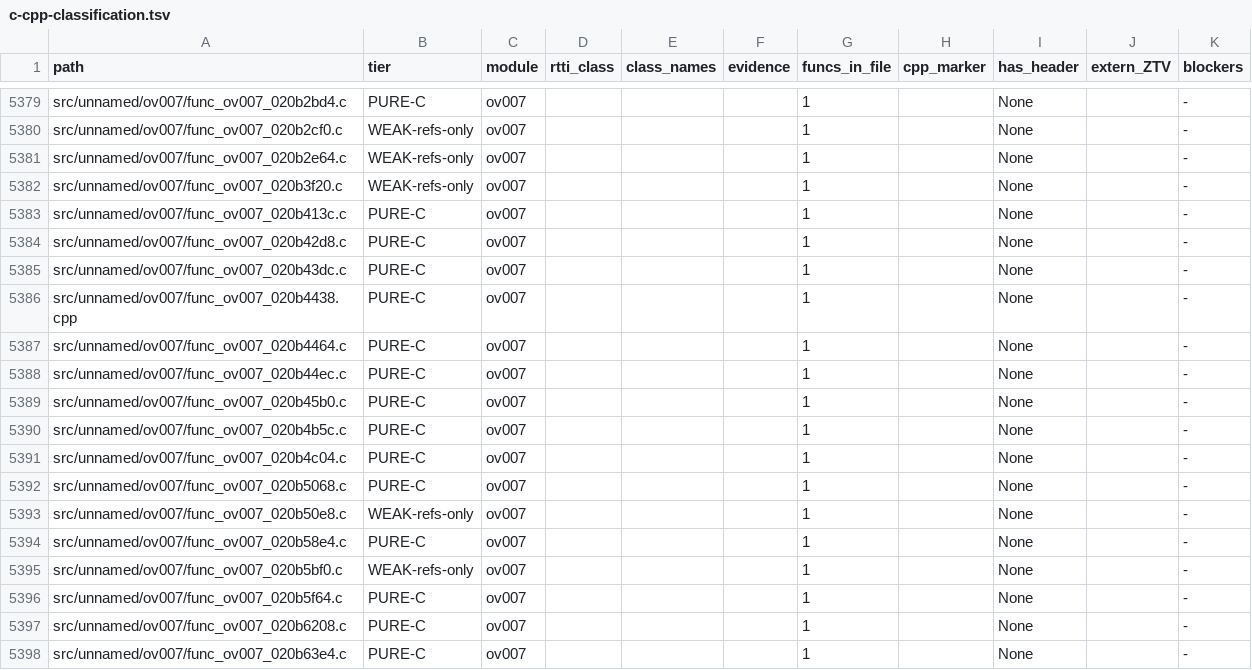
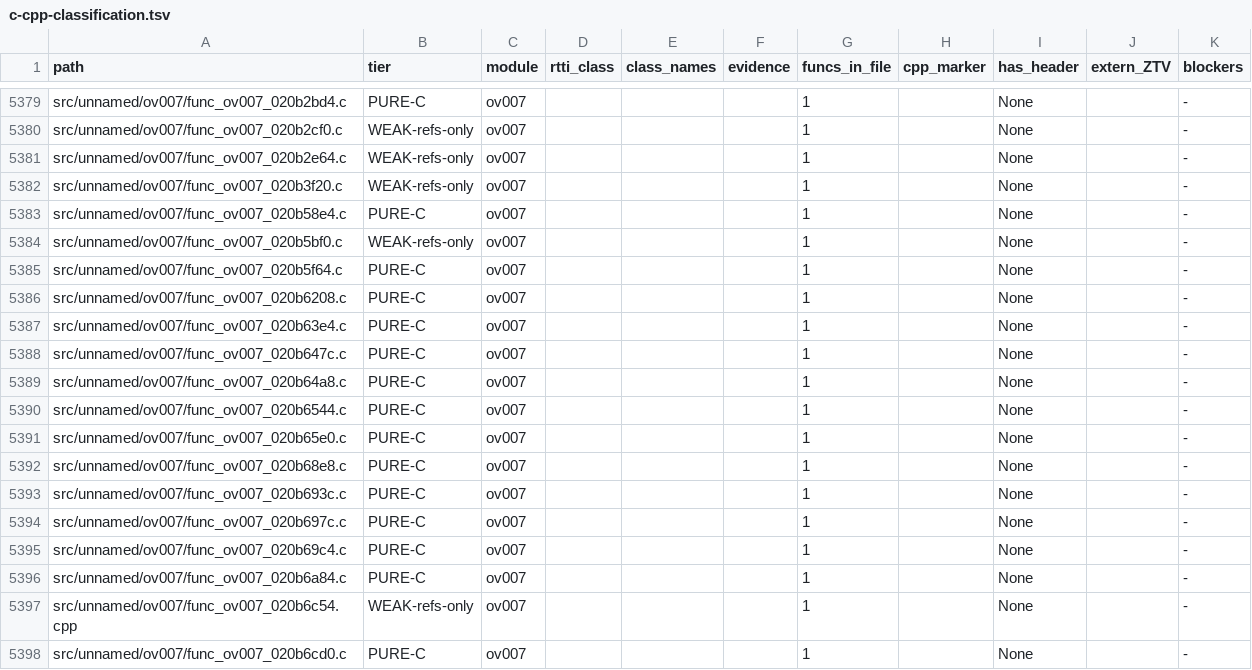
Before and after one commit to Alberto12345678999/sm64ds-decomp, a TSV file: notes/data/c-cpp-classification.tsv, drawn as a sheet; only a part is shown, gaps mark what is left out; the shorter side is filled out with more unchanged rows; the diff names each change by its address in the sheet, - before the commit and + after, or states it on an @@ line.

```diff
--- a/notes/data/c-cpp-classification.tsv
+++ b/notes/data/c-cpp-classification.tsv
-row 5383: src/unnamed/ov007/func_ov007_020b413c.c | PURE-C | ov007 |  |  |  | 1 |  | None |  | -
-row 5384: src/unnamed/ov007/func_ov007_020b42d8.c | PURE-C | ov007 |  |  |  | 1 |  | None |  | -
-row 5385: src/unnamed/ov007/func_ov007_020b43dc.c | PURE-C | ov007 |  |  |  | 1 |  | None |  | -
-row 5386: src/unnamed/ov007/func_ov007_020b4438.cpp | PURE-C | ov007 |  |  |  | 1 |  | None |  | -
-row 5387: src/unnamed/ov007/func_ov007_020b4464.c | PURE-C | ov007 |  |  |  | 1 |  | None |  | -
-row 5388: src/unnamed/ov007/func_ov007_020b44ec.c | PURE-C | ov007 |  |  |  | 1 |  | None |  | -
-row 5389: src/unnamed/ov007/func_ov007_020b45b0.c | PURE-C | ov007 |  |  |  | 1 |  | None |  | -
-row 5390: src/unnamed/ov007/func_ov007_020b4b5c.c | PURE-C | ov007 |  |  |  | 1 |  | None |  | -
-row 5391: src/unnamed/ov007/func_ov007_020b4c04.c | PURE-C | ov007 |  |  |  | 1 |  | None |  | -
-row 5392: src/unnamed/ov007/func_ov007_020b5068.c | PURE-C | ov007 |  |  |  | 1 |  | None |  | -
-row 5393: src/unnamed/ov007/func_ov007_020b50e8.c | WEAK-refs-only | ov007 |  |  |  | 1 |  | None |  | -
```
Also changed, not shown: 19 other files.
